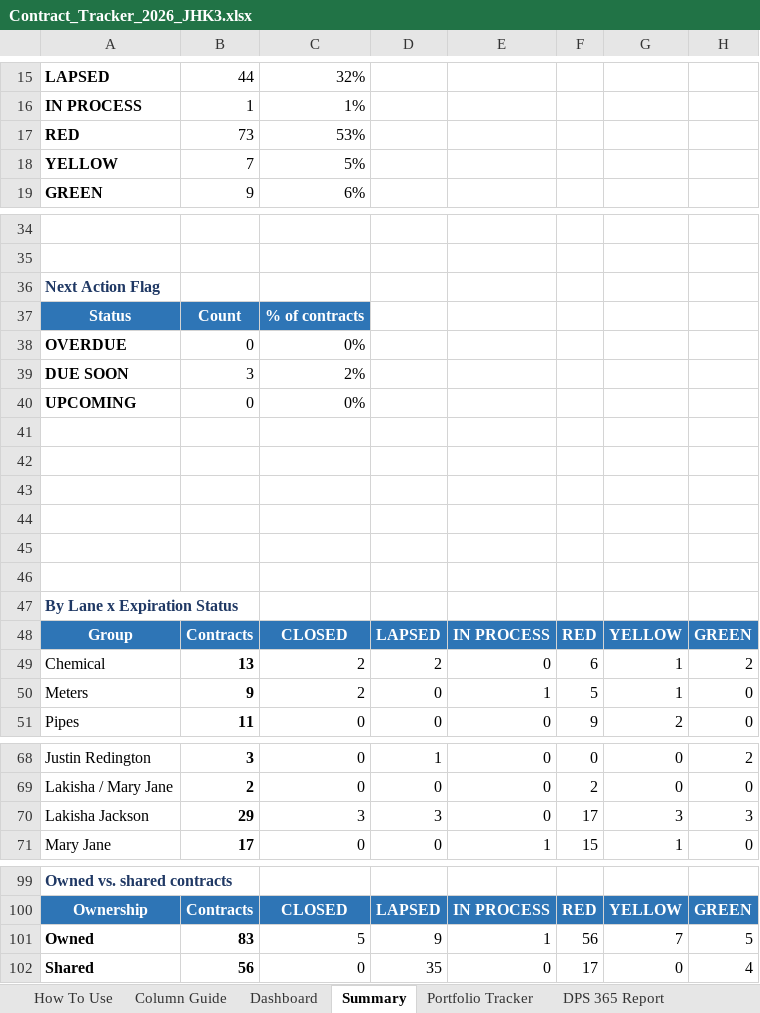
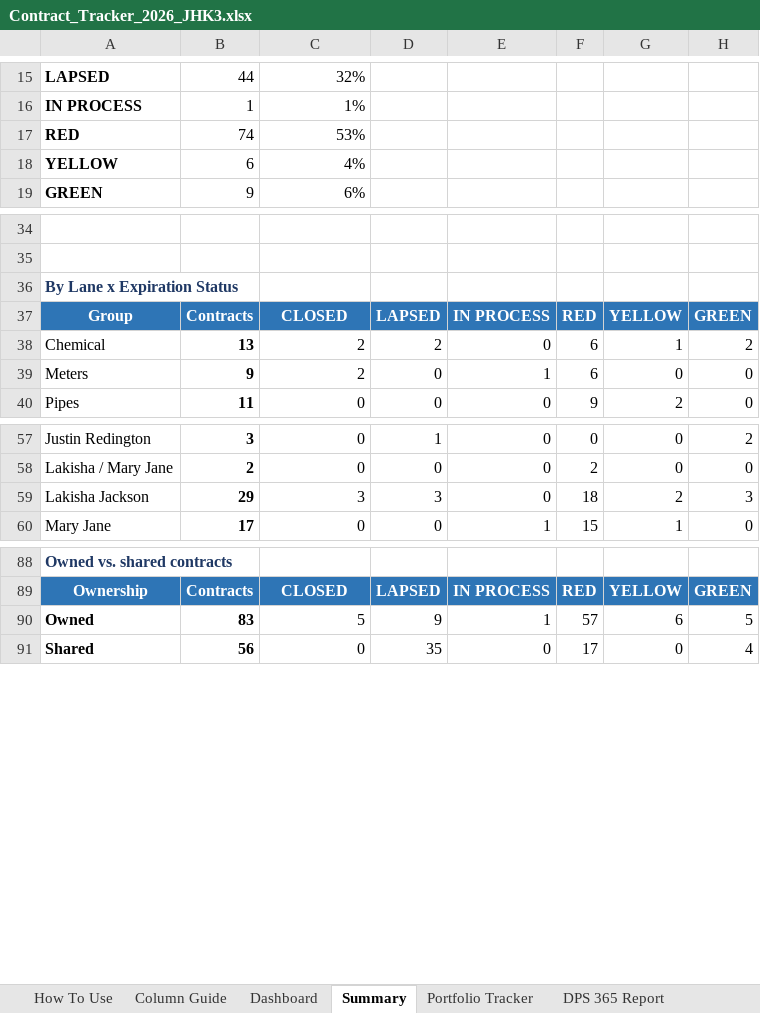
Before and after one commit to jhkirby2001-collab/Procurement-ai-tools, an Excel workbook: trackers/outputs/Contract_Tracker_2026_JHK3.xlsx, sheet Summary, drawn as a sheet; only a part is shown, gaps mark what is left out; values as stored, in another font and other column widths than the file's, no borders; conditional formats not drawn; removed rows and columns are numbered as before the commit, all else as after; the diff covers the shown part only; the diff names each change by its address in the sheet, - before the commit and + after, or states it on an @@ line.

```diff
--- a/trackers/outputs/Contract_Tracker_2026_JHK3.xlsx (sheet Summary)
+++ b/trackers/outputs/Contract_Tracker_2026_JHK3.xlsx (sheet Summary)
-B17: 73
+B17: 74
-B18: 7
+B18: 6
-C18: 5%
+C18: 4%
-row 36: Next Action Flag
-row 37: Status | Count | % of contracts
-row 38: OVERDUE | 0 | 0%
-row 39: DUE SOON | 3 | 2%
-row 40: UPCOMING | 0 | 0%
-row 41: (empty)
-row 42: (empty)
-row 43: (empty)
-row 44: (empty)
-row 45: (empty)
-row 46: (empty)
-F39: 5
+F39: 6
-G39: 1
+G39: 0
-F59: 17
+F59: 18
-G59: 3
+G59: 2
-F90: 56
+F90: 57
-G90: 7
+G90: 6
```
Also changed, not shown: 3 edited cells elsewhere in this sheet, sheet Portfolio Tracker, sheet Column Guide, sheet DPS 365 Report, sheet Data Check, sheet Dashboard, sheet How To Use, 3 more sheets, other sheet tabs, formulas that keep their value, hidden cells, charts or pictures, 6 other files.
